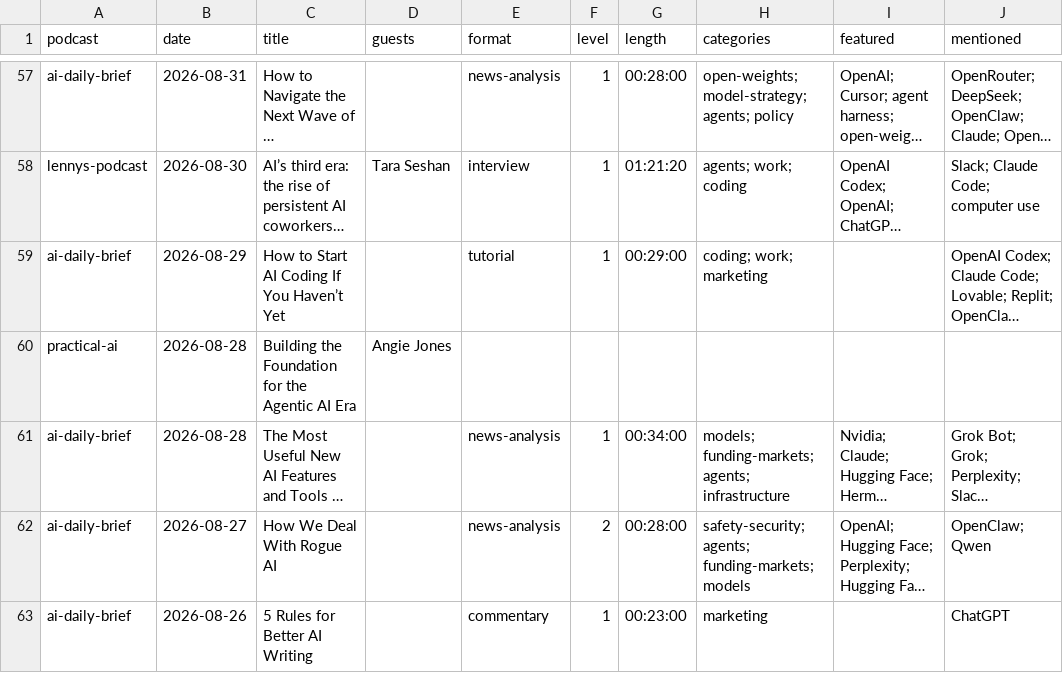
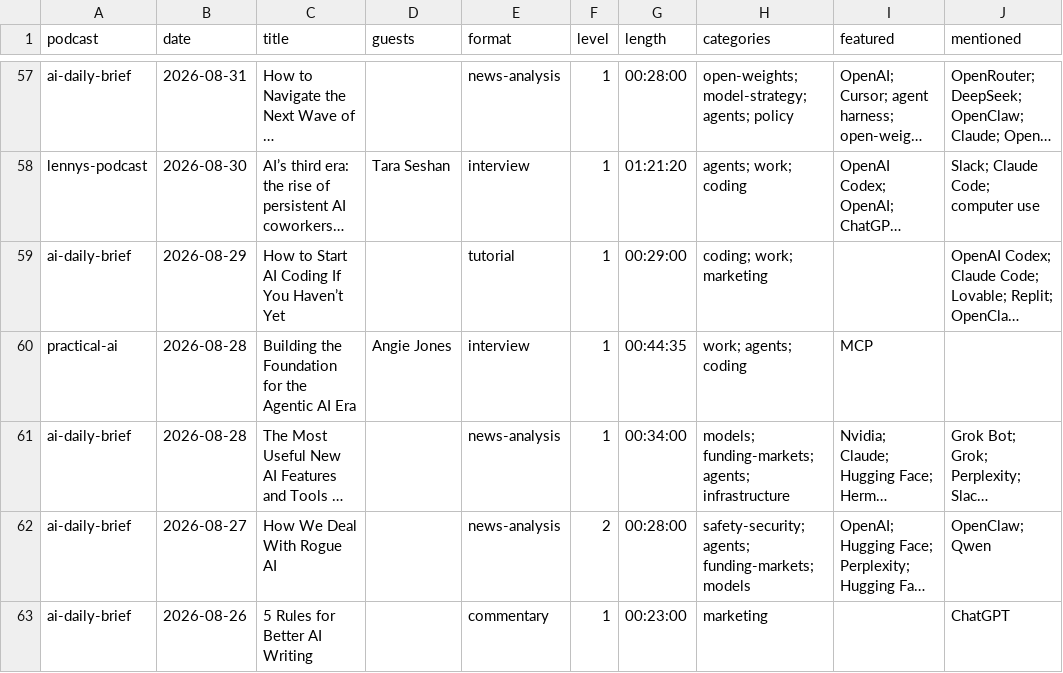
Before and after one commit to NikolasBM/PodScribe, a CSV file: catalog.csv, drawn as a sheet; only a part is shown, gaps mark what is left out; long unchanged cells end in …; the diff covers the shown part only; the diff names each change by its address in the sheet, - before the commit and + after, or states it on an @@ line.

```diff
--- a/catalog.csv
+++ b/catalog.csv
-E60 (format): (empty)
+E60 (format): interview
-F60 (level): (empty)
+F60 (level): 1
-G60 (length): (empty)
+G60 (length): 00:44:35
-H60 (categories): (empty)
+H60 (categories): work; agents; coding
-I60 (featured): (empty)
+I60 (featured): MCP
```
Also changed, not shown: 38 edited cells elsewhere in this file, 9 other files.
